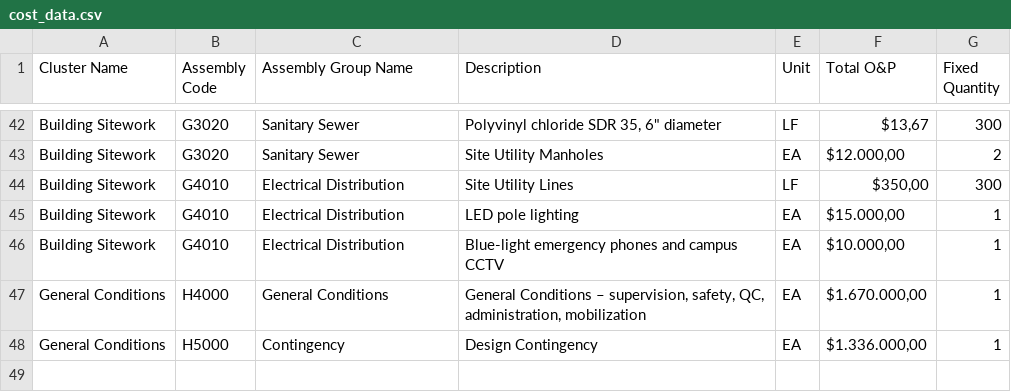
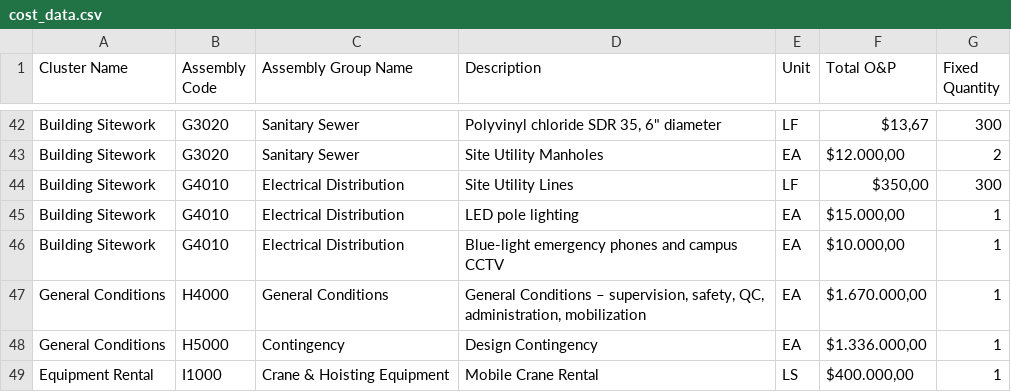
Before and after one commit to mxngl/AutoTVD, a CSV file: cost_data.csv, drawn as a sheet; only a part is shown, gaps mark what is left out; the diff names each change by its address in the sheet, - before the commit and + after, or states it on an @@ line.

```diff
--- a/cost_data.csv
+++ b/cost_data.csv
+row 49: Equipment Rental | I1000 | Crane & Hoisting Equipment | Mobile Crane Rental | LS | $400.000,00 | 1
```
Also changed, not shown: 1 other file.
